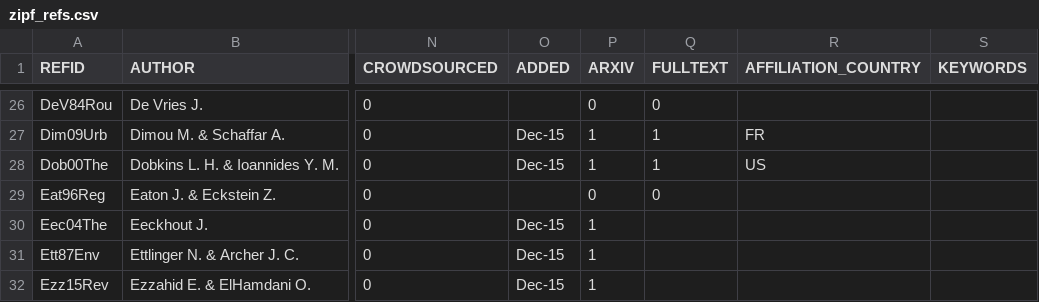
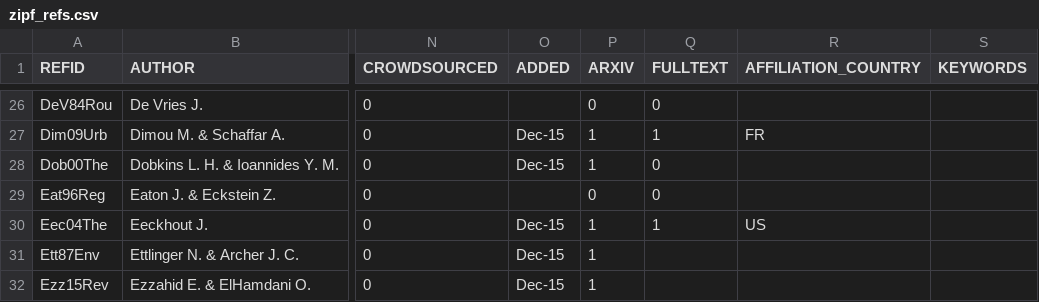
Before and after one commit to ClementineCttn/MetaZipf, a CSV file: data/zipf_refs.csv, drawn as a sheet; only a part is shown, gaps mark what is left out; the diff names each change by its address in the sheet, - before the commit and + after, or states it on an @@ line.

```diff
--- a/data/zipf_refs.csv
+++ b/data/zipf_refs.csv
-Q28 (FULLTEXT): 1
+Q28 (FULLTEXT): 0
-R28 (AFFILIATION_COUNTRY): US
+R28 (AFFILIATION_COUNTRY): (empty)
-Q30 (FULLTEXT): (empty)
+Q30 (FULLTEXT): 1
-R30 (AFFILIATION_COUNTRY): (empty)
+R30 (AFFILIATION_COUNTRY): US
```
Also changed, not shown: 2 other files.
